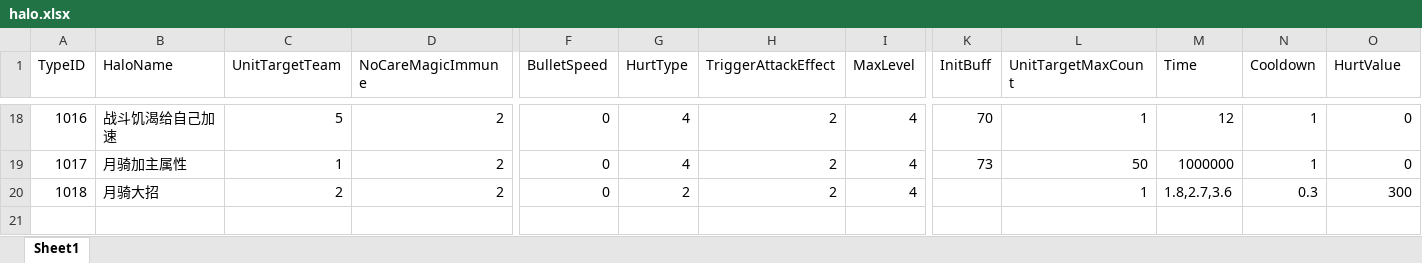
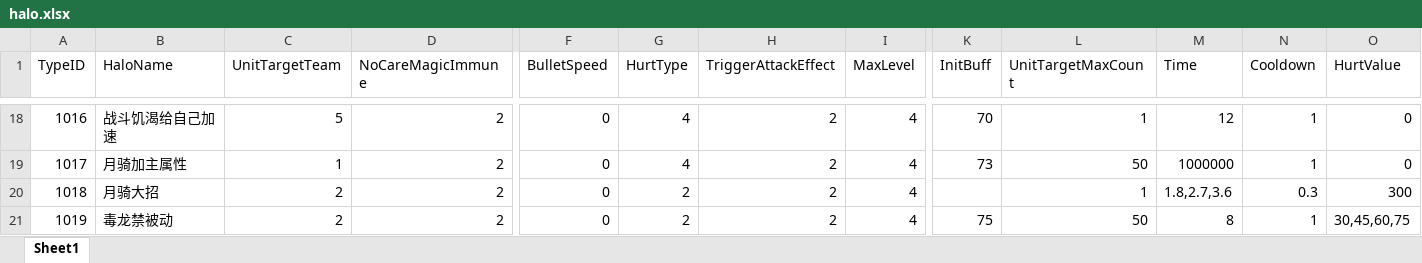
Before and after one commit to lvshiling/dotanet, an Excel workbook: bin/conf/halo.xlsx, sheet Sheet1, drawn as a sheet; only a part is shown, gaps mark what is left out; values as stored, in another font and other column widths than the file's, no borders; rows hold the shown columns only; the diff names each change by its address in the sheet, - before the commit and + after, or states it on an @@ line.

```diff
--- a/bin/conf/halo.xlsx (sheet Sheet1)
+++ b/bin/conf/halo.xlsx (sheet Sheet1)
+row 21: 1019 | 毒龙禁被动 | 2 | 2 | 0 | 2 | 2 | 4 | 75 | 50 | 8 | 1 | 30,45,60,75
```
Also changed, not shown: bin/conf/buff.xlsx, bin/conf/skills.xlsx, 6 other files.
